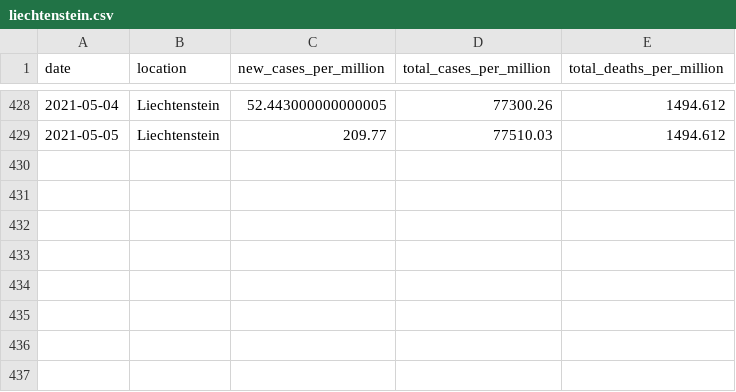
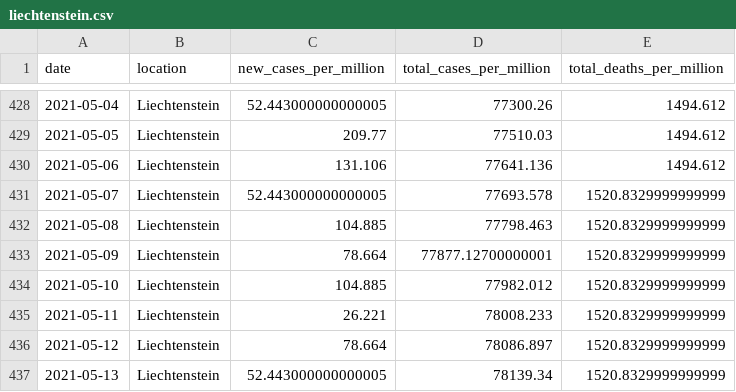
Before and after one commit to Dered118/corona_daten_deutschland, a CSV file: liechtenstein.csv, drawn as a sheet; only a part is shown, gaps mark what is left out.

```diff
--- a/liechtenstein.csv
+++ b/liechtenstein.csv
@@ -429 +429,9 @@ date,location,new_cases_per_million,total_cases_per_million,total_deaths_per_mil
 2021-05-05,Liechtenstein,209.77,77510.03,1494.612
+2021-05-06,Liechtenstein,131.106,77641.136,1494.612
+2021-05-07,Liechtenstein,52.443000000000005,77693.578,1520.8329999999999
+2021-05-08,Liechtenstein,104.885,77798.463,1520.8329999999999
+2021-05-09,Liechtenstein,78.664,77877.12700000001,1520.8329999999999
+2021-05-10,Liechtenstein,104.885,77982.012,1520.8329999999999
+2021-05-11,Liechtenstein,26.221,78008.233,1520.8329999999999
+2021-05-12,Liechtenstein,78.664,78086.897,1520.8329999999999
+2021-05-13,Liechtenstein,52.443000000000005,78139.34,1520.8329999999999
```
Also changed, not shown: austria.csv, czechia.csv, 3 other files.
